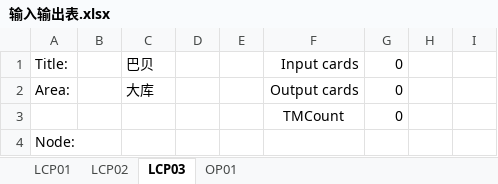
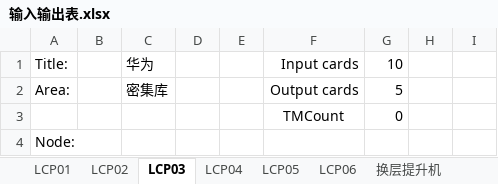
Before and after one commit to Caojinqian/Ele, an Excel workbook: bin/Debug/输入输出表.xlsx, sheet LCP03, drawn as a sheet; only a part is shown; values as stored, in another font and other column widths than the file's, no borders; the diff covers the shown part only; the diff names each change by its address in the sheet, - before the commit and + after, or states it on an @@ line.

```diff
--- a/bin/Debug/输入输出表.xlsx (sheet LCP03)
+++ b/bin/Debug/输入输出表.xlsx (sheet LCP03)
+sheet tab: LCP04
+sheet tab: LCP05
+sheet tab: LCP06
+sheet tab: 换层提升机
-C1: 巴贝
+C1: 华为
-G1: 0
+G1: 10
-C2: 大库
+C2: 密集库
-G2: 0
+G2: 5
```
Also changed, not shown: other rows of this sheet, sheet OP01, sheet LCP02, sheet LCP01, other sheet tabs, formulas that keep their value, bin/Debug/电机数据表.xlsx, 18 other files.
